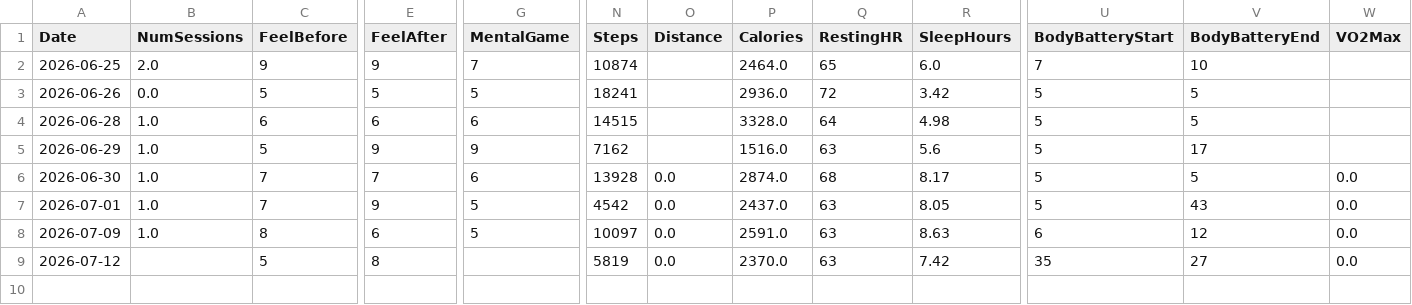
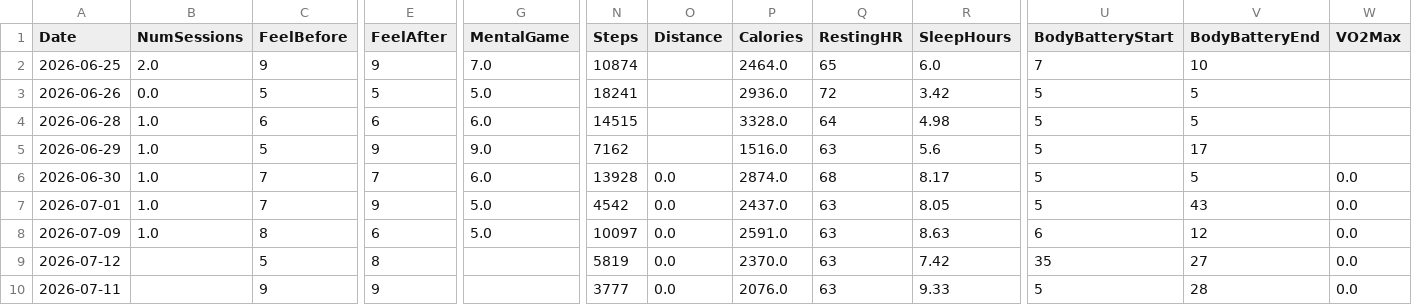
Before and after one commit to Liamwolf17/AthleteManagementApp, a CSV file: athlete_log.csv, drawn as a sheet; only a part is shown, gaps mark what is left out; rows hold the shown columns only; the diff names each change by its address in the sheet, - before the commit and + after, or states it on an @@ line.

Commit message:
Update athlete log 2026-07-11

```diff
--- a/athlete_log.csv
+++ b/athlete_log.csv
-G2 (MentalGame): 7
+G2 (MentalGame): 7.0
-G3 (MentalGame): 5
+G3 (MentalGame): 5.0
-G4 (MentalGame): 6
+G4 (MentalGame): 6.0
-G5 (MentalGame): 9
+G5 (MentalGame): 9.0
-G6 (MentalGame): 6
+G6 (MentalGame): 6.0
-G7:G8 (MentalGame): 5
+G7:G8 (MentalGame): 5.0
+row 10: 2026-07-11 |  | 9 | 9 |  | 3777 | 0.0 | 2076.0 | 63 | 9.33 | 5 | 28 | 0.0
```
